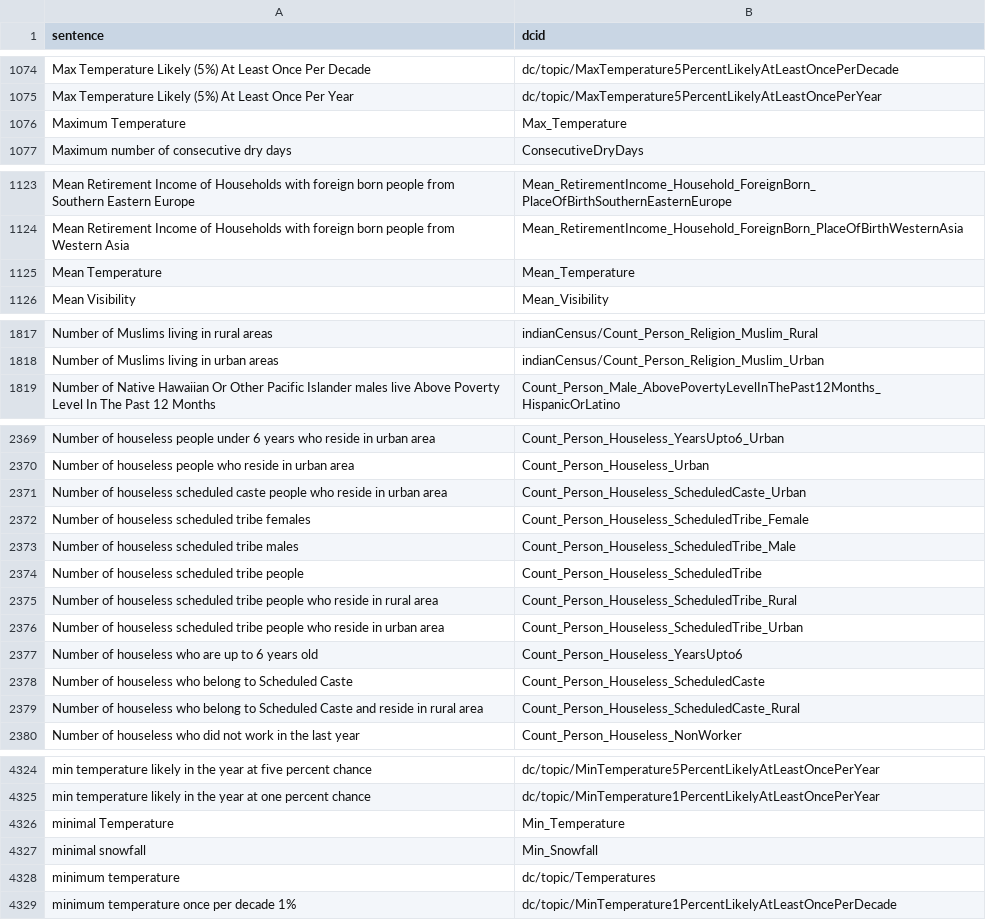
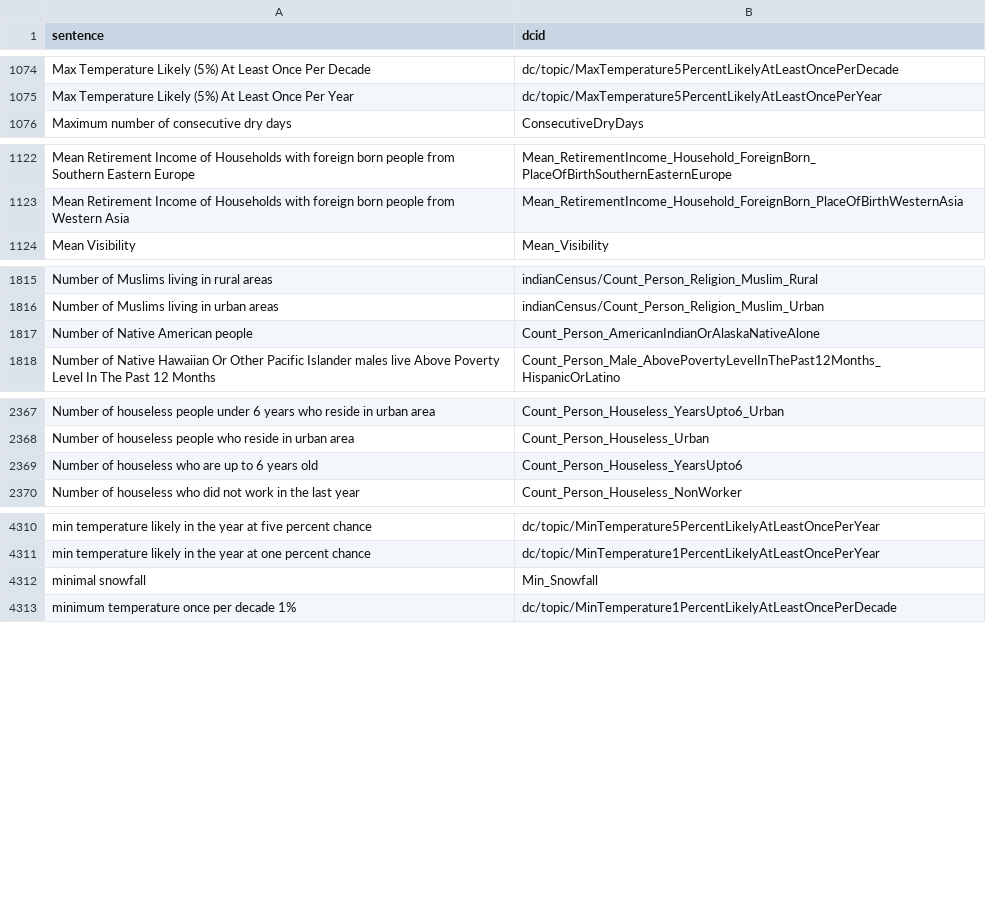
Before and after one commit to saurabh-csufi/website, a CSV file: tools/nl/embeddings/input/base/_preindex.csv, drawn as a sheet; only a part is shown, gaps mark what is left out; removed rows and columns are numbered as before the commit, all else as after; the diff covers the shown part only; the diff names each change by its address in the sheet, - before the commit and + after, or states it on an @@ line.

Commit message:
sv index updates (#4457)
- remove temperature, min/max temperature, houseless X
scheduledCaste/scheduledTribe variables
- add descriptions: include "children" for
Count_Person_18OrLessYears_NoHealthInsurance, include "native american"
for Count_Person_AmericanIndianOrAlaskaNativeAlone
- replace Annual_Emissions_CarbonDioxide_Biogenic with
Annual_Emissions_CarbonDioxide_NonBiogenic

svindex diffs:
https://storage.mtls.cloud.google.com/datcom-embedding-diffs/chejennifer_base_uae_mem_2024_07_10_10_15_51.html

```diff
--- a/tools/nl/embeddings/input/base/_preindex.csv
+++ b/tools/nl/embeddings/input/base/_preindex.csv
-row 1076: Maximum Temperature | Max_Temperature
-row 1125: Mean Temperature | Mean_Temperature
+row 1817: Number of Native American people | Count_Person_AmericanIndianOrAlaskaNativeAlone
-row 2371: Number of houseless scheduled caste people who reside in urban area | Count_Person_Houseless_ScheduledCaste_Urban
-row 2372: Number of houseless scheduled tribe females | Count_Person_Houseless_ScheduledTribe_Female
-row 2373: Number of houseless scheduled tribe males | Count_Person_Houseless_ScheduledTribe_Male
-row 2374: Number of houseless scheduled tribe people | Count_Person_Houseless_ScheduledTribe
-row 2375: Number of houseless scheduled tribe people who reside in rural area | Count_Person_Houseless_ScheduledTribe_Rural
-row 2376: Number of houseless scheduled tribe people who reside in urban area | Count_Person_Houseless_ScheduledTribe_Urban
-row 2378: Number of houseless who belong to Scheduled Caste | Count_Person_Houseless_ScheduledCaste
-row 2379: Number of houseless who belong to Scheduled Caste and reside in rural area | Count_Person_Houseless_ScheduledCaste_Rural
-row 4326: minimal Temperature | Min_Temperature
-row 4328: minimum temperature | dc/topic/Temperatures
```
Also changed, not shown: 2 added rows and 8 removed rows elsewhere in this file, tools/nl/embeddings/input/base/main_topics.csv, tools/nl/embeddings/input/base/sheets_svs.csv, 5 other files.
